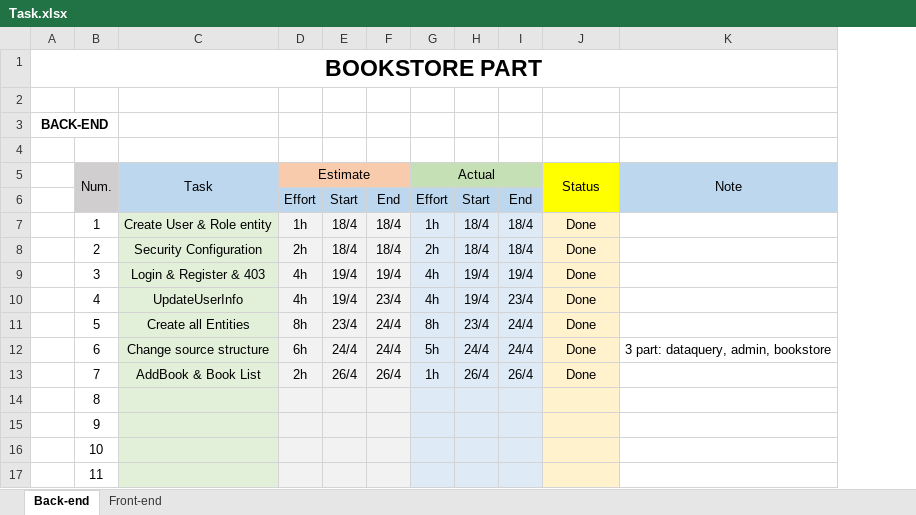
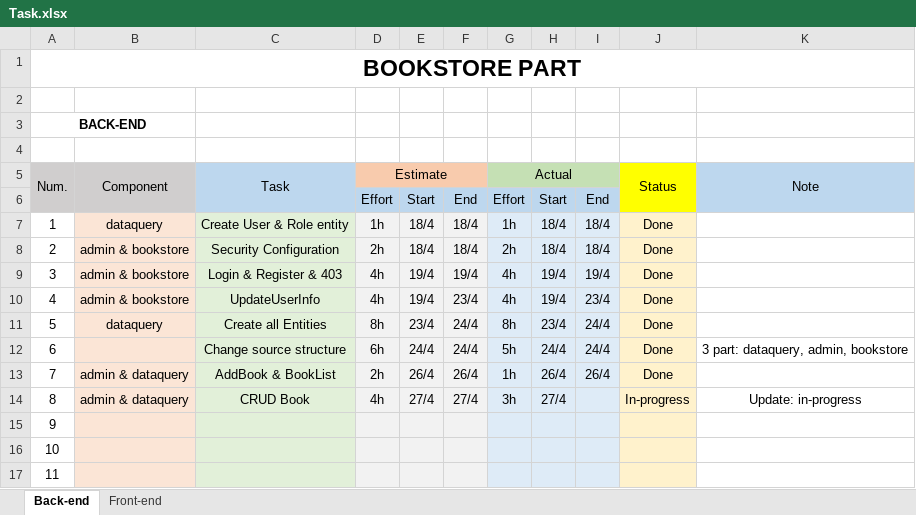
Before and after one commit to toannx95/E-Commerce-BookStore, an Excel workbook: Task.xlsx, sheet Back-end, drawn as a sheet; only a part is shown; values as stored, in another font and other column widths than the file's, no borders; removed rows and columns are numbered as before the commit, all else as after; the diff names each change by its address in the sheet, - before the commit and + after, or states it on an @@ line.

Commit message:
Update code for BookInfo and DeleteBook

```diff
--- a/Task.xlsx (sheet Back-end)
+++ b/Task.xlsx (sheet Back-end)
-column A, row 1: BOOKSTORE PART
+column B (Component), rows 7-14: dataquery | admin & bookstore | admin & bookstore | admin & bookstore | dataquery |  | admin & dataquery | admin & dataquery
+row 1: BOOKSTORE PART
-A3 (Num.): (empty)
+A3 (Num.): BACK-END
+A3:B3 merged
-row 3: BACK-END
-C13 (Task): AddBook & Book List
+C13 (Task): AddBook & BookList
-C14 (Task): (empty)
+C14 (Task): CRUD Book
-D14 (Estimate): (empty)
+D14 (Estimate): 4h
-E14: (empty)
+E14: 27/4
-F14: (empty)
+F14: 27/4
-G14 (Actual): (empty)
+G14 (Actual): 3h
-H14: (empty)
+H14: 27/4
-J14 (Status): (empty)
+J14 (Status): In-progress
-K14 (Note): (empty)
+K14 (Note): Update: in-progress
```
Also changed, not shown: sheet Front-end, 29 other files.
